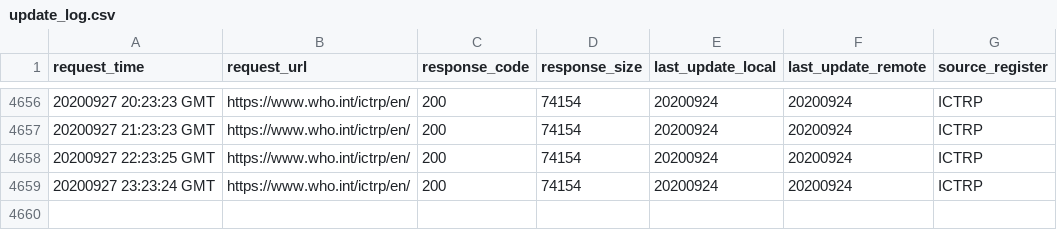
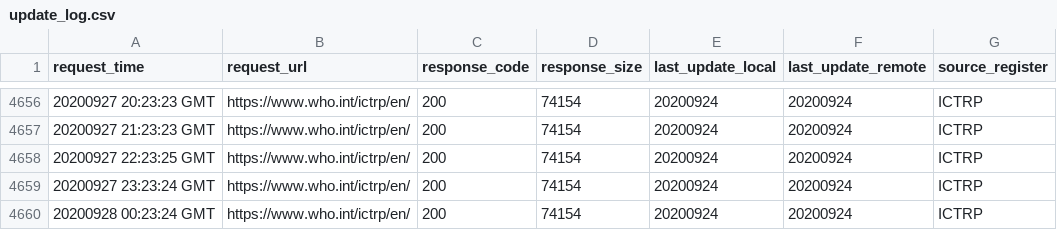
Before and after one commit to hres/covid_trials, a CSV file: update_log.csv, drawn as a sheet; only a part is shown, gaps mark what is left out; the diff names each change by its address in the sheet, - before the commit and + after, or states it on an @@ line.

Commit message:
Automatic Update

```diff
--- a/update_log.csv
+++ b/update_log.csv
+row 4660: 20200928 00:23:24 GMT | https://www.who.int/ictrp/en/ | 200 | 74154 | 20200924 | 20200924 | ICTRP
```
